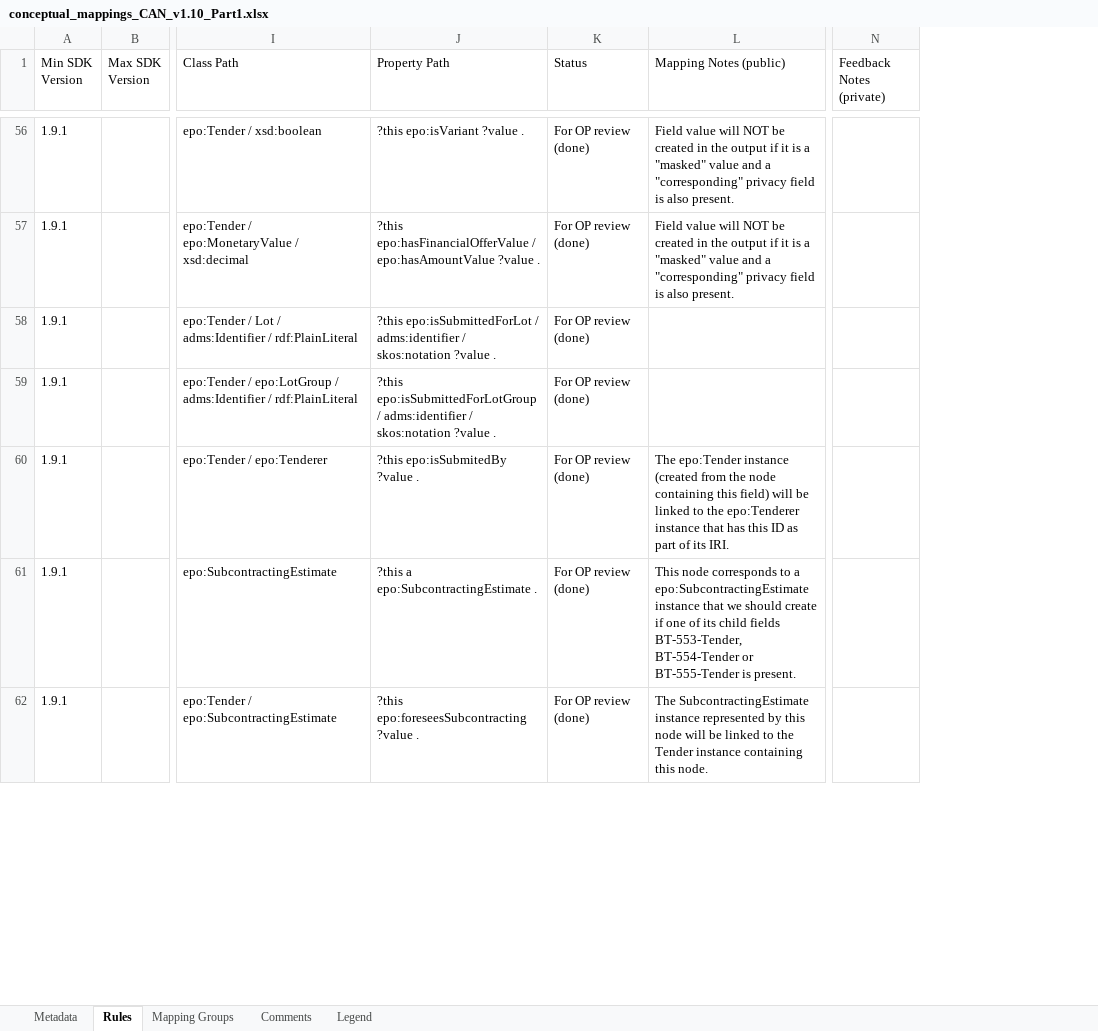
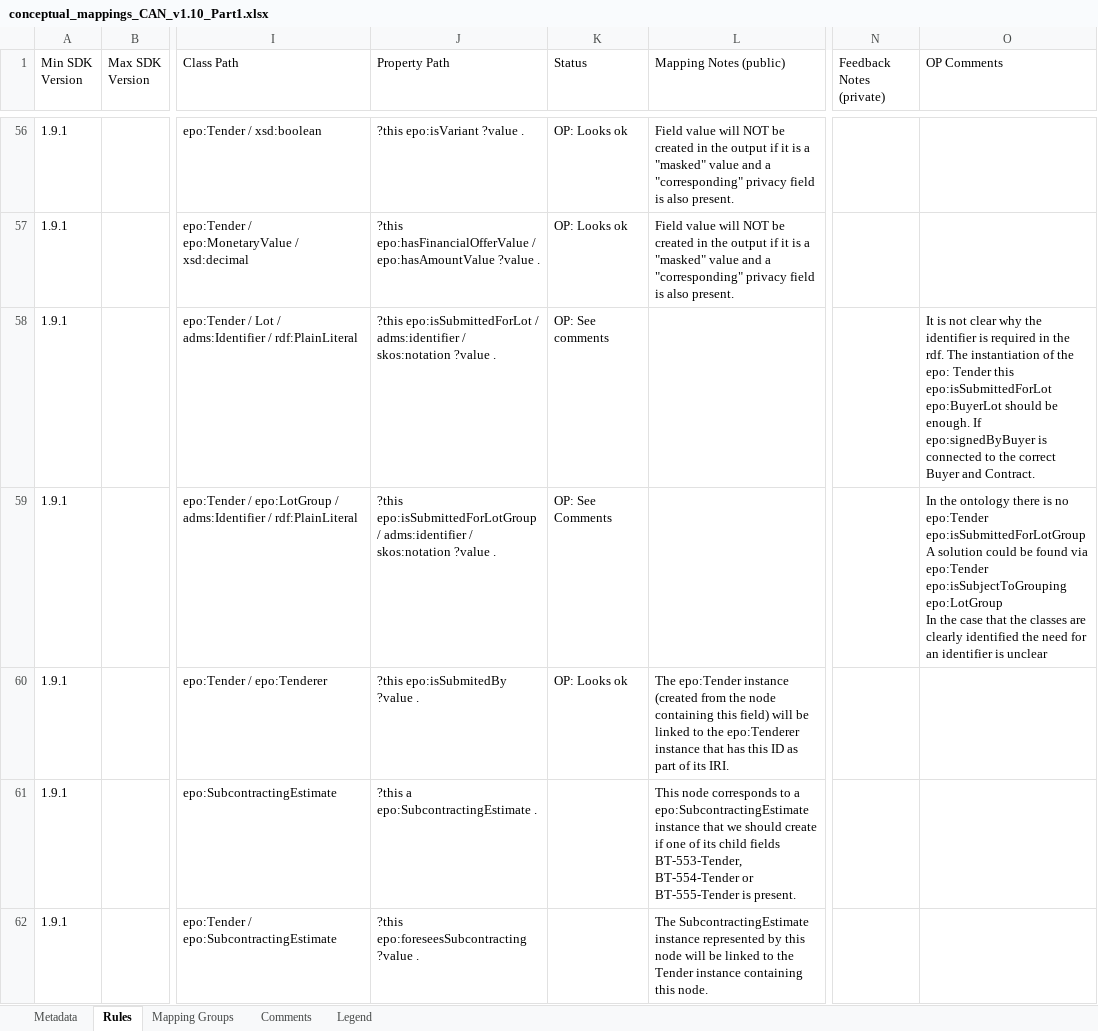
Before and after one commit to OP-TED/ted-rdf-mapping-eforms, an Excel workbook: mappings/package_can_v1.10/transformation/conceptual_mappings_CAN_v1.10_Part1.xlsx, sheet Rules, drawn as a sheet; only a part is shown, gaps mark what is left out; values as stored, in another font and other column widths than the file's, no cell formats; conditional formats not drawn; ↵ is a line break in a cell; the diff covers the shown part only; the diff names each change by its address in the sheet, - before the commit and + after, or states it on an @@ line.

Commit message:
Added comments

```diff
--- a/mappings/package_can_v1.10/transformation/conceptual_mappings_CAN_v1.10_Part1.xlsx (sheet Rules)
+++ b/mappings/package_can_v1.10/transformation/conceptual_mappings_CAN_v1.10_Part1.xlsx (sheet Rules)
+column O (OP Comments), rows 58-59: It is not clear why the identifier is required in the rdf. The instantiation of the epo: Tender this epo:isSubmittedForLot epo:BuyerLot should be enough. If epo:signedByBuyer is connected to the correct Buyer and Contract. | In the ontology there is no epo:Tender epo:isSubmittedForLotGroup ↵ A solution could be found via epo:Tender epo:isSubjectToGrouping epo:LotGroup ↵ In the case that the classes are clearly identified the need for an identifier is unclear
-K56:K57 (Status): For OP review (done)
+K56:K57 (Status): OP: Looks ok
-K58 (Status): For OP review (done)
+K58 (Status): OP: See comments
-K59 (Status): For OP review (done)
+K59 (Status): OP: See Comments
-K60 (Status): For OP review (done)
+K60 (Status): OP: Looks ok
-K61:K62 (Status): For OP review (done)
+K61:K62 (Status): (empty)
```
Also changed, not shown: 115 edited cells and merged cells elsewhere in this sheet, sheet Comments, cell formats.
